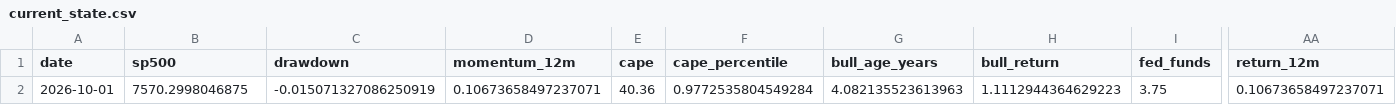
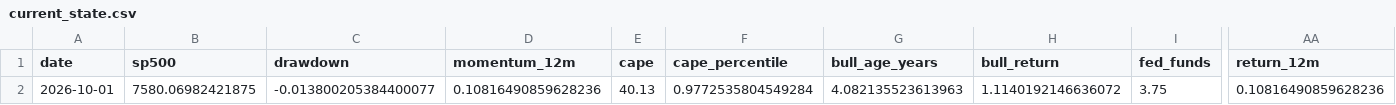
Before and after one commit to Vilson2930/SP500_CYCLE_ATLAS, a CSV file: data/current_state.csv, drawn as a sheet; only a part is shown, gaps mark what is left out; the diff names each change by its address in the sheet, - before the commit and + after, or states it on an @@ line.

```diff
--- a/data/current_state.csv
+++ b/data/current_state.csv
-B2 (sp500): 7570.2998046875
+B2 (sp500): 7580.06982421875
-C2 (drawdown): -0.015071327086250919
+C2 (drawdown): -0.013800205384400077
-D2 (momentum_12m): 0.10673658497237071
+D2 (momentum_12m): 0.10816490859628236
-E2 (cape): 40.36
+E2 (cape): 40.13
-H2 (bull_return): 1.1112944364629223
+H2 (bull_return): 1.1140192146636072
-AA2 (return_12m): 0.10673658497237071
+AA2 (return_12m): 0.10816490859628236
```
Also changed, not shown: data/cycle_history.csv, 4 other files.
